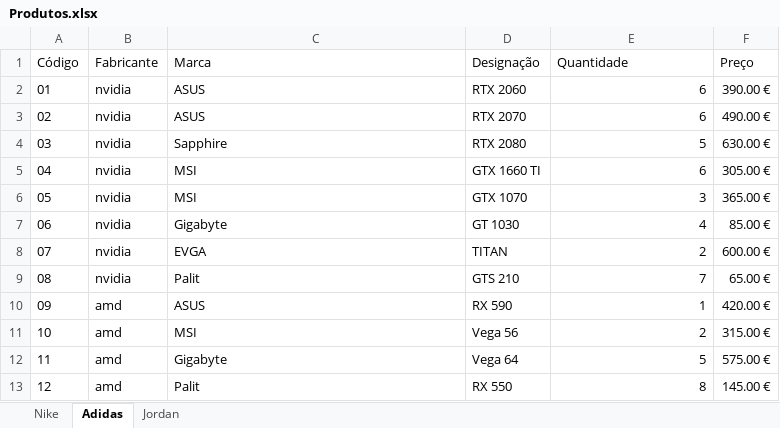
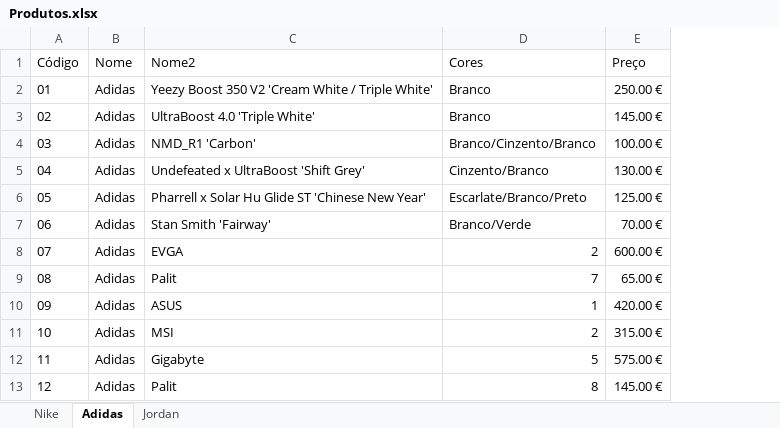
Before and after one commit to Kintas17/GOAT2.0, an Excel workbook: db/Produtos.xlsx, sheet Adidas, drawn as a sheet; values as stored, in another font and other column widths than the file's, no borders; table styles not drawn; removed rows and columns are numbered as before the commit, all else as after; the diff names each change by its address in the sheet, - before the commit and + after, or states it on an @@ line.

```diff
--- a/db/Produtos.xlsx (sheet Adidas)
+++ b/db/Produtos.xlsx (sheet Adidas)
-column B (Fabricante), rows 2-13: nvidia | nvidia | nvidia | nvidia | nvidia | nvidia | nvidia | nvidia | amd | amd | amd | amd
+column B (Nome), rows 2-13: all Adidas
-column D (Designação), rows 2-13: RTX 2060 | RTX 2070 | RTX 2080 | GTX 1660 TI | GTX 1070 | GT 1030 | TITAN | GTS 210 | RX 590 | Vega 56 | Vega 64 | RX 550
-C1: Marca
+C1: Nome2
-D1: Quantidade
+D1: Cores
-C2 (Nome2): ASUS
+C2 (Nome2): Yeezy Boost 350 V2 'Cream White / Triple White'
-D2:D3 (Cores): 6
+D2:D3 (Cores): Branco
-E2 (Preço): 390.00 €
+E2 (Preço): 250.00 €
-C3 (Nome2): ASUS
+C3 (Nome2): UltraBoost 4.0 'Triple White'
-E3 (Preço): 490.00 €
+E3 (Preço): 145.00 €
-C4 (Nome2): Sapphire
+C4 (Nome2): NMD_R1 'Carbon'
-D4 (Cores): 5
+D4 (Cores): Branco/Cinzento/Branco
-E4 (Preço): 630.00 €
+E4 (Preço): 100.00 €
-C5 (Nome2): MSI
+C5 (Nome2): Undefeated x UltraBoost 'Shift Grey'
-D5 (Cores): 6
+D5 (Cores): Cinzento/Branco
-E5 (Preço): 305.00 €
+E5 (Preço): 130.00 €
-C6 (Nome2): MSI
+C6 (Nome2): Pharrell x Solar Hu Glide ST 'Chinese New Year'
-D6 (Cores): 3
+D6 (Cores): Escarlate/Branco/Preto
-E6 (Preço): 365.00 €
+E6 (Preço): 125.00 €
-C7 (Nome2): Gigabyte
+C7 (Nome2): Stan Smith 'Fairway'
-D7 (Cores): 4
+D7 (Cores): Branco/Verde
-E7 (Preço): 85.00 €
+E7 (Preço): 70.00 €
```
Also changed, not shown: sheet Nike.
